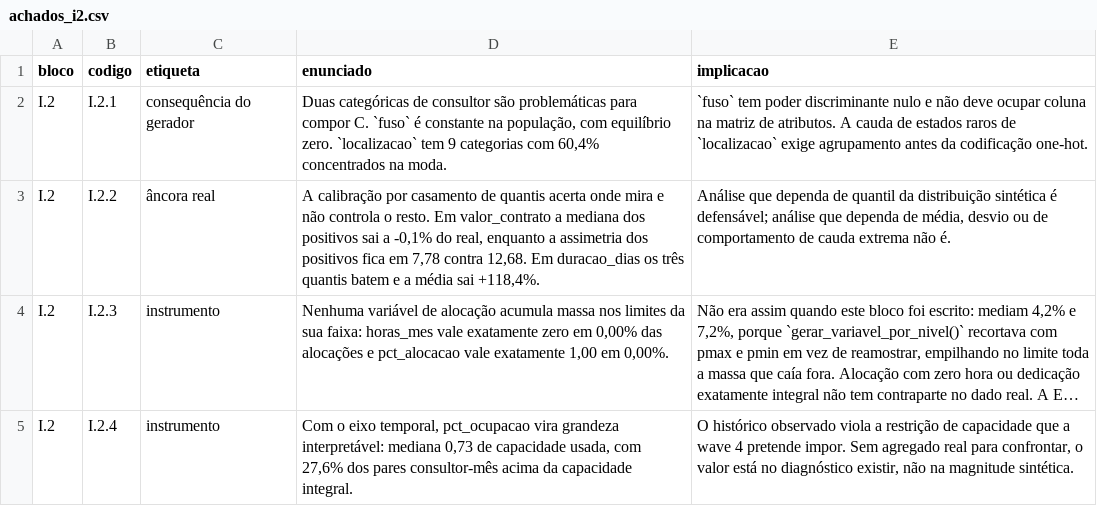
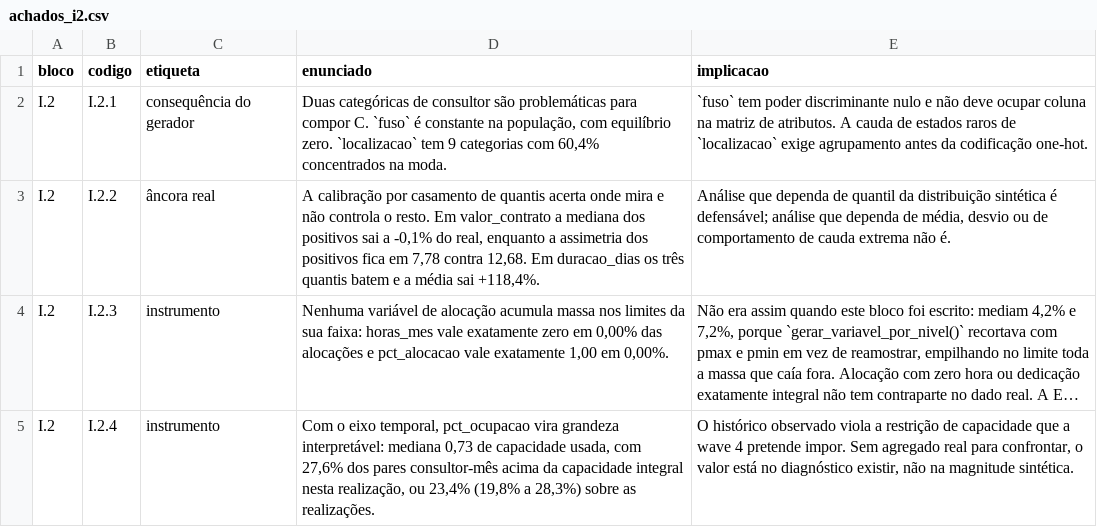
Before and after one commit to rafamesqm/allocation-framework, a CSV file: outputs/tables/achados_i2.csv, drawn as a sheet; long unchanged cells end in …; the diff names each change by its address in the sheet, - before the commit and + after, or states it on an @@ line.

```diff
--- a/outputs/tables/achados_i2.csv
+++ b/outputs/tables/achados_i2.csv
-D5 (enunciado): …da capacidade integral.
+D5 (enunciado): …da capacidade integral nesta realização, ou 23,4% (19,8% a 28,3%) sobre as realizações.
```
Also changed, not shown: outputs/tables/achados_i1.csv, outputs/tables/achados_i3.csv, 13 other files.
